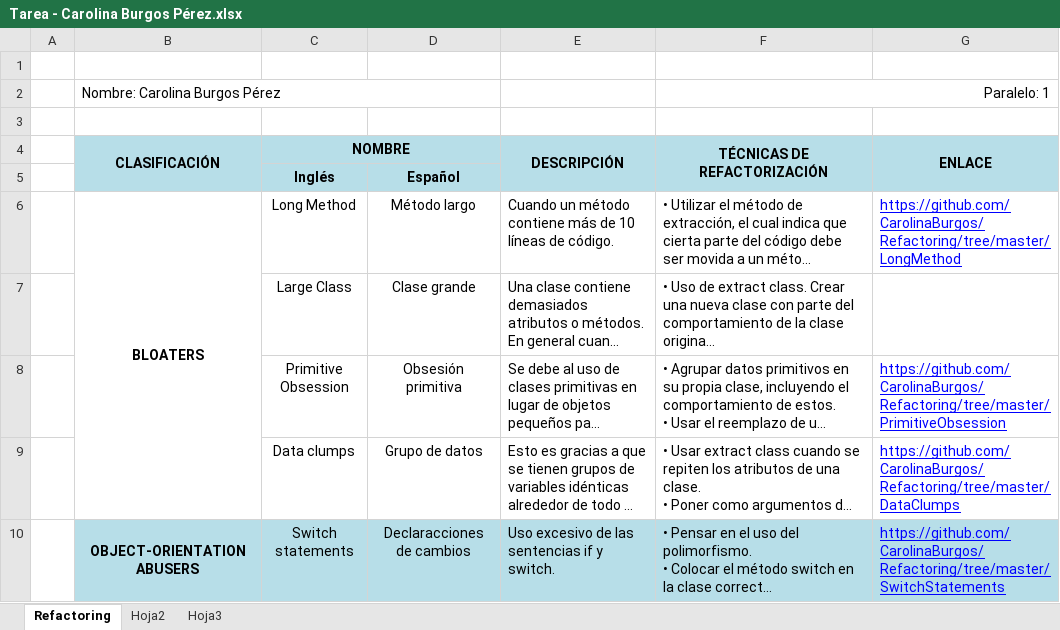
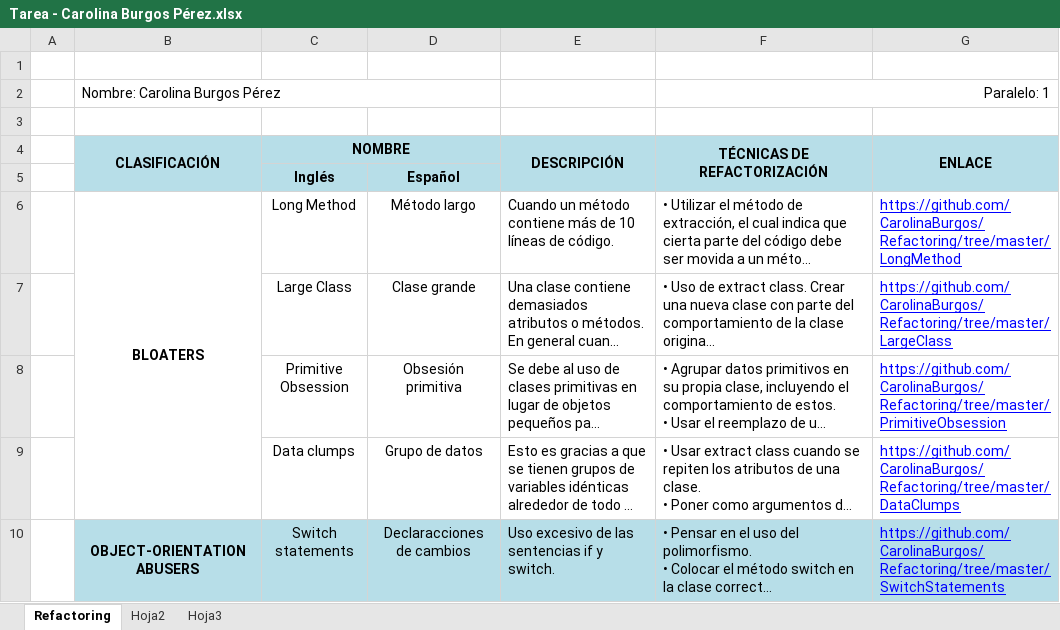
Before and after one commit to CarolinaBurgos/Refactoring, an Excel workbook: Tarea - Carolina Burgos Pérez.xlsx, sheet Refactoring, drawn as a sheet; only a part is shown; long unchanged cells end in …; values as stored, in another font and other column widths than the file's, no borders; the diff names each change by its address in the sheet, - before the commit and + after, or states it on an @@ line.

```diff
--- a/Tarea - Carolina Burgos Pérez.xlsx (sheet Refactoring)
+++ b/Tarea - Carolina Burgos Pérez.xlsx (sheet Refactoring)
-G7 (ENLACE): (empty)
+G7 (ENLACE): https://github.com/CarolinaBurgos/Refactoring/tree/master/LargeClass
```
Also changed, not shown: 6 other files.
